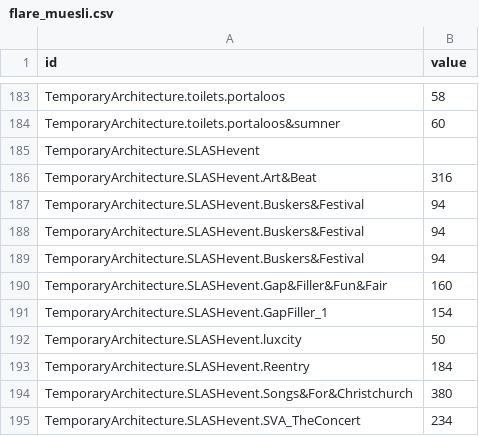
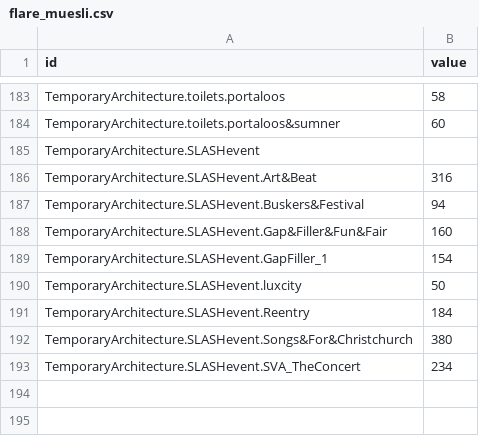
Before and after one commit to mrbarnabyb/dendo-function, a CSV file: flare_muesli.csv, drawn as a sheet; only a part is shown, gaps mark what is left out.

Commit message:
Update flare_muesli.csv

```diff
--- a/flare_muesli.csv
+++ b/flare_muesli.csv
@@ -187,4 +187,2 @@ TemporaryArchitecture.SLASHevent.Art&Beat,316
 TemporaryArchitecture.SLASHevent.Buskers&Festival,94
-TemporaryArchitecture.SLASHevent.Buskers&Festival,94
-TemporaryArchitecture.SLASHevent.Buskers&Festival,94
 TemporaryArchitecture.SLASHevent.Gap&Filler&Fun&Fair,160
```
